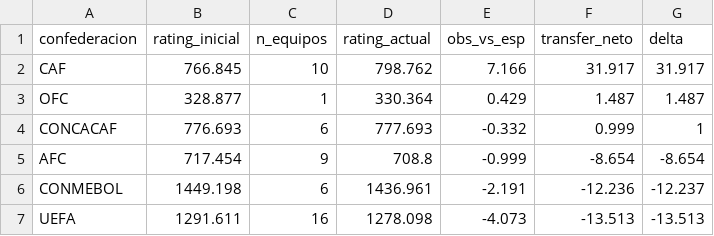
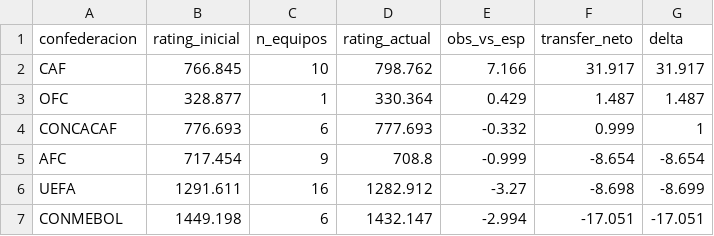
Before and after one commit to tomgc/mundial2026_confederaciones, a CSV file: 40_salidas/rating_confederaciones_elo.csv, drawn as a sheet.

```diff
--- a/40_salidas/rating_confederaciones_elo.csv
+++ b/40_salidas/rating_confederaciones_elo.csv
@@ -5,3 +5,3 @@ CONCACAF,776.693,6,777.693,-0.332,0.999,1
 AFC,717.454,9,708.8,-0.999,-8.654,-8.654
-CONMEBOL,1449.198,6,1436.961,-2.191,-12.236,-12.237
-UEFA,1291.611,16,1278.098,-4.073,-13.513,-13.513
+UEFA,1291.611,16,1282.912,-3.27,-8.698,-8.699
+CONMEBOL,1449.198,6,1432.147,-2.994,-17.051,-17.051
```
Also changed, not shown: 40_salidas/historial_partidos.csv, 40_salidas/historial_partidos_compuesto.csv, 8 other files.
